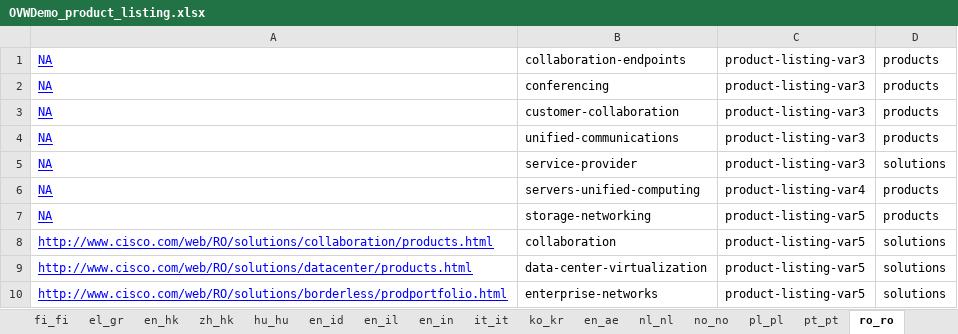
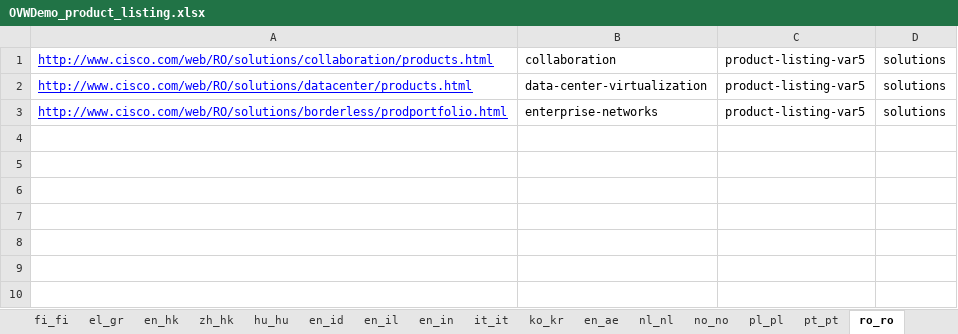
Before and after one commit to shreyabhatnagar/OVWMigration, an Excel workbook: docs/OVW Sheets/OVWDemo_product_listing.xlsx, sheet ro_ro, drawn as a sheet; values as stored, in another font and other column widths than the file's, no borders; the diff names each change by its address in the sheet, - before the commit and + after, or states it on an @@ line.

Commit message:
Updated OVWDemo Sheets for productListing and serviceListing.

```diff
--- a/docs/OVW Sheets/OVWDemo_product_listing.xlsx (sheet ro_ro)
+++ b/docs/OVW Sheets/OVWDemo_product_listing.xlsx (sheet ro_ro)
-row 1: NA | collaboration-endpoints | product-listing-var3 | products
-row 2: NA | conferencing | product-listing-var3 | products
-row 3: NA | customer-collaboration | product-listing-var3 | products
-row 4: NA | unified-communications | product-listing-var3 | products
-row 5: NA | service-provider | product-listing-var3 | solutions
-row 6: NA | servers-unified-computing | product-listing-var4 | products
-row 7: NA | storage-networking | product-listing-var5 | products
```
Also changed, not shown: sheet uk_ua, sheet en_id, sheet bg_bg, sheet el_gr, sheet hu_hu, sheet fi_fi, 8 more sheets, docs/OVW Sheets/OVWDemo_service_listing.xlsx.
